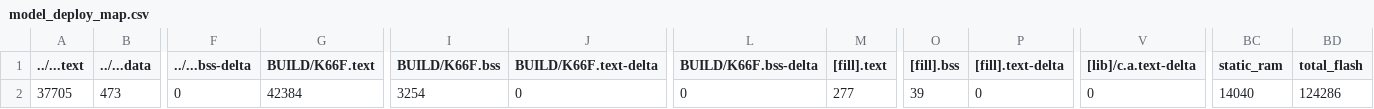
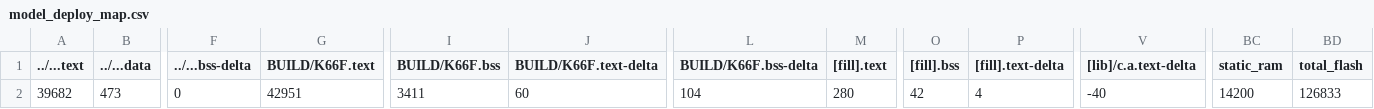
Before and after one commit to Softiet/mbed_mid, a CSV file: src/model_deploy/BUILD/K66F/GCC_ARM-TFLITE/model_deploy_map.csv, drawn as a sheet; only a part is shown, gaps mark what is left out; the diff names each change by its address in the sheet, - before the commit and + after, or states it on an @@ line.

```diff
--- a/src/model_deploy/BUILD/K66F/GCC_ARM-TFLITE/model_deploy_map.csv
+++ b/src/model_deploy/BUILD/K66F/GCC_ARM-TFLITE/model_deploy_map.csv
-A2 (../...text): 37705
+A2 (../...text): 39682
-G2 (BUILD/K66F.text): 42384
+G2 (BUILD/K66F.text): 42951
-I2 (BUILD/K66F.bss): 3254
+I2 (BUILD/K66F.bss): 3411
-J2 (BUILD/K66F.text-delta): 0
+J2 (BUILD/K66F.text-delta): 60
-L2 (BUILD/K66F.bss-delta): 0
+L2 (BUILD/K66F.bss-delta): 104
-M2 ([fill].text): 277
+M2 ([fill].text): 280
-O2 ([fill].bss): 39
+O2 ([fill].bss): 42
-P2 ([fill].text-delta): 0
+P2 ([fill].text-delta): 4
-V2 ([lib]/c.a.text-delta): 0
+V2 ([lib]/c.a.text-delta): -40
-BC2 (static_ram): 14040
+BC2 (static_ram): 14200
-BD2 (total_flash): 124286
+BD2 (total_flash): 126833
```
Also changed, not shown: 9 other files.
